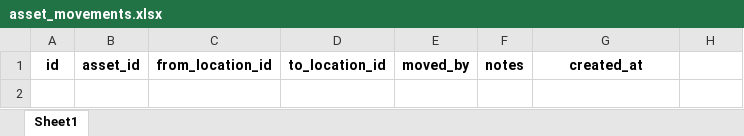
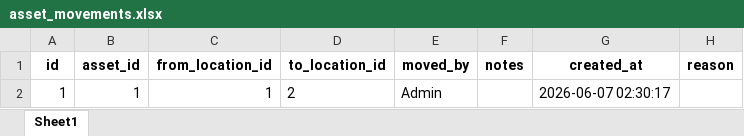
Before and after one commit to OkyereI/flask_sms_app, an Excel workbook: excel_db/asset_movements.xlsx, sheet Sheet1, drawn as a sheet; values as stored, in another font and other column widths than the file's, no borders; the diff names each change by its address in the sheet, - before the commit and + after, or states it on an @@ line.

```diff
--- a/excel_db/asset_movements.xlsx (sheet Sheet1)
+++ b/excel_db/asset_movements.xlsx (sheet Sheet1)
-H1: (empty)
+H1: reason
+row 2: 1 | 1 | 1 | 2 | Admin |  | 2026-06-07 02:30:17
```
Also changed, not shown: excel_db/assets.xlsx, excel_db/expenses.xlsx, 17 other files.
